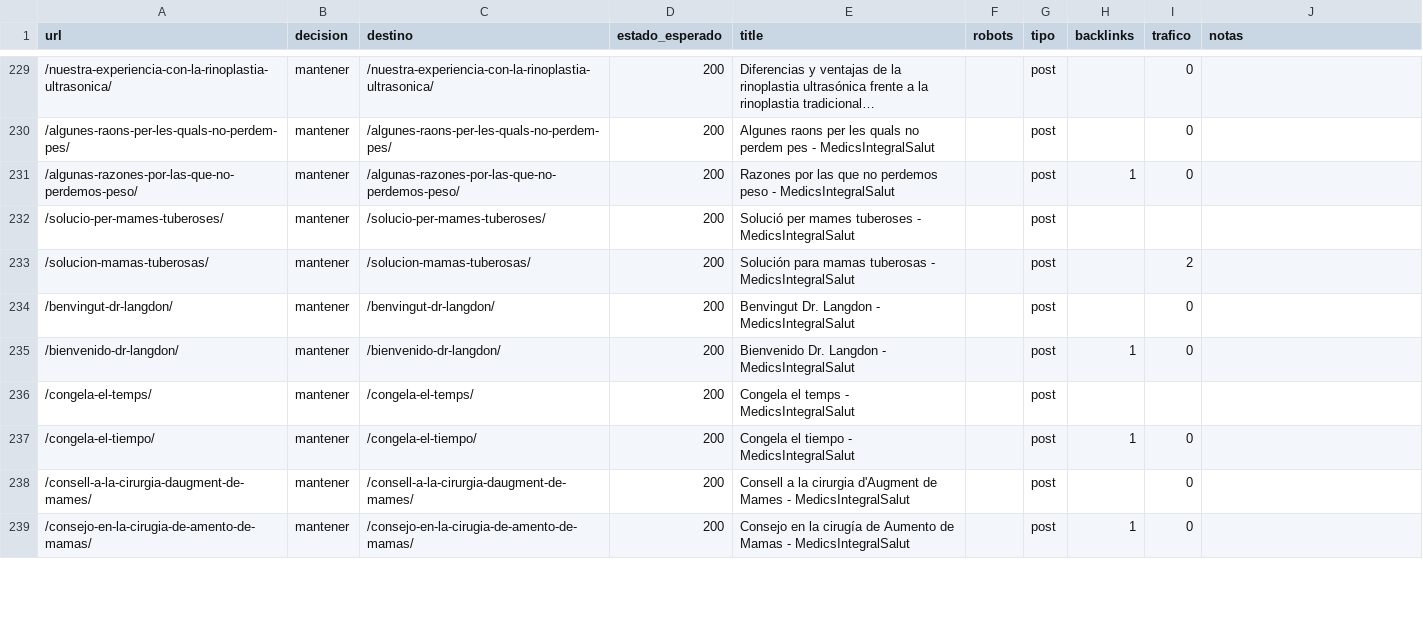
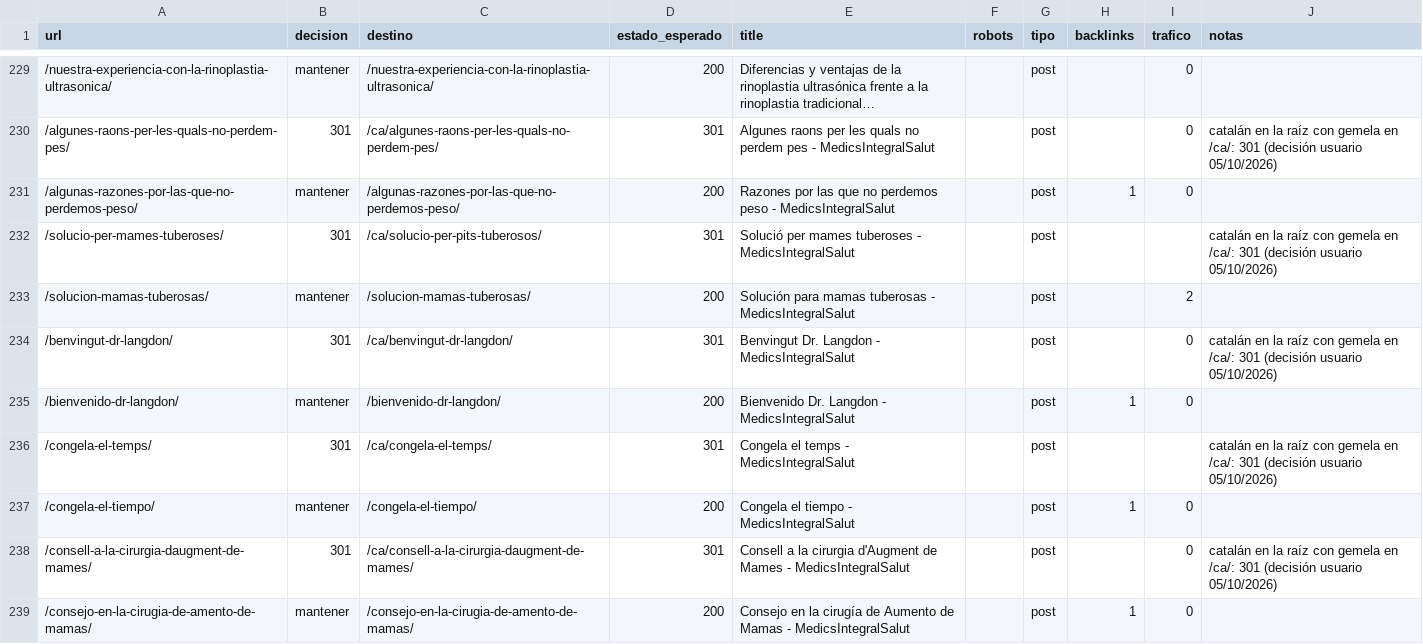
Before and after one commit to Theliftcohub/medicsintegralsalut-web, a CSV file: migracion/urls.csv, drawn as a sheet; only a part is shown, gaps mark what is left out; long unchanged cells end in …; the diff covers the shown part only; the diff names each change by its address in the sheet, - before the commit and + after, or states it on an @@ line.

```diff
--- a/migracion/urls.csv
+++ b/migracion/urls.csv
-B230 (decision): mantener
+B230 (decision): 301
-C230 (destino): /algunes-raons-per-les-quals-no-perdem-pes/
+C230 (destino): /ca/algunes-raons-per-les-quals-no-perdem-pes/
-D230 (estado_esperado): 200
+D230 (estado_esperado): 301
-J230 (notas): (empty)
+J230 (notas): catalán en la raíz con gemela en /ca/: 301 (decisión usuario 05/10/2026)
-B232 (decision): mantener
+B232 (decision): 301
-C232 (destino): /solucio-per-mames-tuberoses/
+C232 (destino): /ca/solucio-per-pits-tuberosos/
-D232 (estado_esperado): 200
+D232 (estado_esperado): 301
-J232 (notas): (empty)
+J232 (notas): catalán en la raíz con gemela en /ca/: 301 (decisión usuario 05/10/2026)
-B234 (decision): mantener
+B234 (decision): 301
-C234 (destino): /benvingut-dr-langdon/
+C234 (destino): /ca/benvingut-dr-langdon/
-D234 (estado_esperado): 200
+D234 (estado_esperado): 301
-J234 (notas): (empty)
+J234 (notas): catalán en la raíz con gemela en /ca/: 301 (decisión usuario 05/10/2026)
-B236 (decision): mantener
+B236 (decision): 301
-C236 (destino): /congela-el-temps/
+C236 (destino): /ca/congela-el-temps/
-D236 (estado_esperado): 200
+D236 (estado_esperado): 301
-J236 (notas): (empty)
+J236 (notas): catalán en la raíz con gemela en /ca/: 301 (decisión usuario 05/10/2026)
-B238 (decision): mantener
+B238 (decision): 301
-C238 (destino): /consell-a-la-cirurgia-daugment-de-mames/
+C238 (destino): /ca/consell-a-la-cirurgia-daugment-de-mames/
-D238 (estado_esperado): 200
+D238 (estado_esperado): 301
-J238 (notas): (empty)
+J238 (notas): catalán en la raíz con gemela en /ca/: 301 (decisión usuario 05/10/2026)
```
Also changed, not shown: 164 edited cells elsewhere in this file, migracion/url-map.csv, 13 other files.
